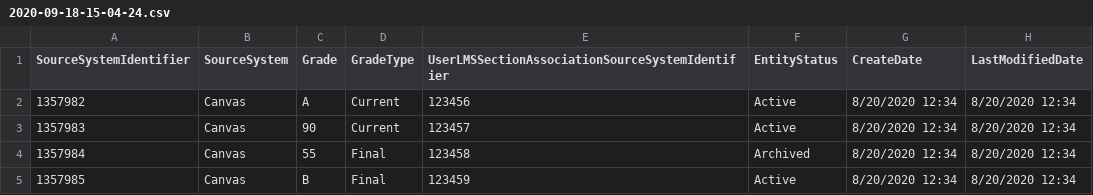
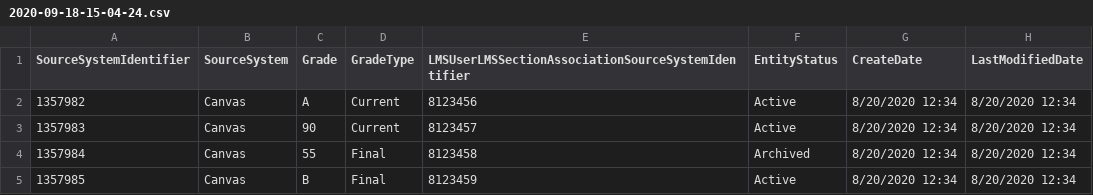
Before and after one commit to Ed-Fi-Exchange-OSS/LMS-Toolkit, a CSV file: docs/sample-out/section=123456780/grades/2020-09-18-15-04-24.csv, drawn as a sheet.

```diff
--- a/docs/sample-out/section=123456780/grades/2020-09-18-15-04-24.csv
+++ b/docs/sample-out/section=123456780/grades/2020-09-18-15-04-24.csv
@@ -1,5 +1,5 @@
-SourceSystemIdentifier,SourceSystem,Grade,GradeType,UserLMSSectionAssociationSourceSystemIdentifier,EntityStatus,CreateDate,LastModifiedDate
-1357982,Canvas,A,Current,123456,Active,8/20/2020 12:34,8/20/2020 12:34
-1357983,Canvas,90,Current,123457,Active,8/20/2020 12:34,8/20/2020 12:34
-1357984,Canvas,55,Final,123458,Archived,8/20/2020 12:34,8/20/2020 12:34
-1357985,Canvas,B,Final,123459,Active,8/20/2020 12:34,8/20/2020 12:34
+SourceSystemIdentifier,SourceSystem,Grade,GradeType,LMSUserLMSSectionAssociationSourceSystemIdentifier,EntityStatus,CreateDate,LastModifiedDate
+1357982,Canvas,A,Current,8123456,Active,8/20/2020 12:34,8/20/2020 12:34
+1357983,Canvas,90,Current,8123457,Active,8/20/2020 12:34,8/20/2020 12:34
+1357984,Canvas,55,Final,8123458,Archived,8/20/2020 12:34,8/20/2020 12:34
+1357985,Canvas,B,Final,8123459,Active,8/20/2020 12:34,8/20/2020 12:34
```
Also changed, not shown: docs/sample-out/section=123456789/Assignment=2942251012/submissions/2020-09-17-15-04-23.csv, docs/sample-out/section=123456789/section-associations/2020-09-18-15-04-24.csv, 4 other files.
